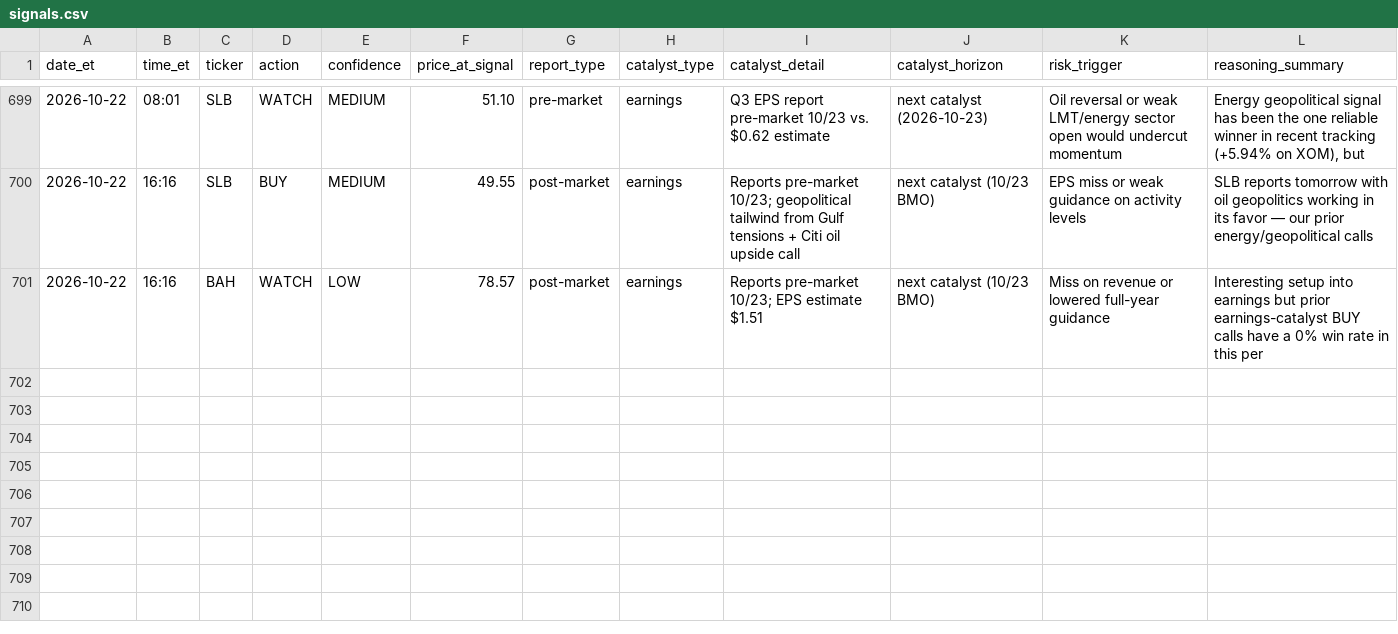
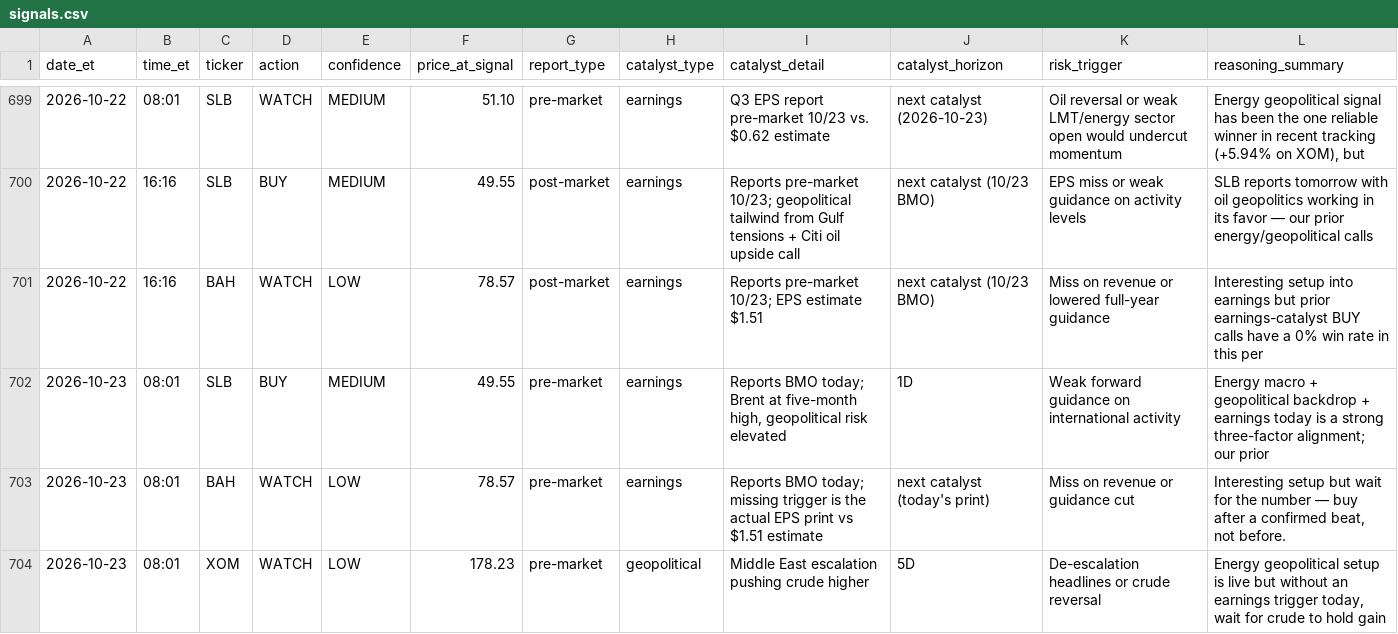
Before and after one commit to davidm00/discord-finance-bot, a CSV file: data/signals.csv, drawn as a sheet; only a part is shown, gaps mark what is left out; the diff names each change by its address in the sheet, - before the commit and + after, or states it on an @@ line.

```diff
--- a/data/signals.csv
+++ b/data/signals.csv
+row 702: 2026-10-23 | 08:01 | SLB | BUY | MEDIUM | 49.55 | pre-market | earnings | Reports BMO today; Brent at five-month high, geopolitical risk elevated | 1D | Weak forward guidance on international activity | Energy macro + geopolitical backdrop + earnings today is a strong three-factor alignment; our prior
+row 703: 2026-10-23 | 08:01 | BAH | WATCH | LOW | 78.57 | pre-market | earnings | Reports BMO today; missing trigger is the actual EPS print vs $1.51 estimate | next catalyst (today's print) | Miss on revenue or guidance cut | Interesting setup but wait for the number — buy after a confirmed beat, not before.
+row 704: 2026-10-23 | 08:01 | XOM | WATCH | LOW | 178.23 | pre-market | geopolitical | Middle East escalation pushing crude higher | 5D | De-escalation headlines or crude reversal | Energy geopolitical setup is live but without an earnings trigger today, wait for crude to hold gain
```
Also changed, not shown: data/claude_usage.csv, data/paper_portfolio/forward/orders.csv, 3 other files.
